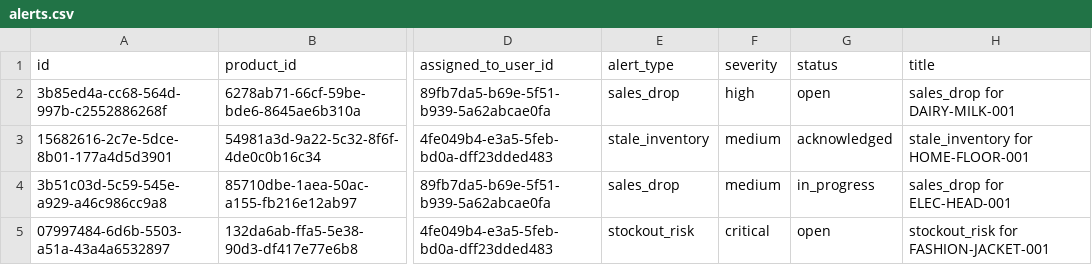
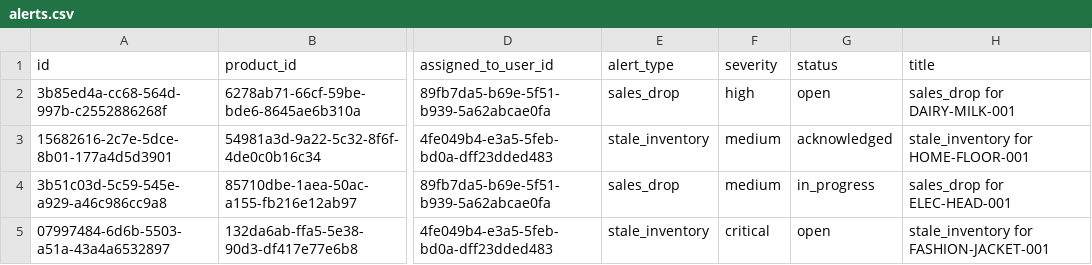
Before and after one commit to Oskar-Stachowski/retailops-cloud-native-platform, a CSV file: data/demo/alerts.csv, drawn as a sheet; only a part is shown, gaps mark what is left out; the diff names each change by its address in the sheet, - before the commit and + after, or states it on an @@ line.

Commit message:
Sprint 3 Add product and forecast repository-service layers

```diff
--- a/data/demo/alerts.csv
+++ b/data/demo/alerts.csv
-E5 (alert_type): stockout_risk
+E5 (alert_type): stale_inventory
-H5 (title): stockout_risk for FASHION-JACKET-001
+H5 (title): stale_inventory for FASHION-JACKET-001
```
Also changed, not shown: 15 other files.
